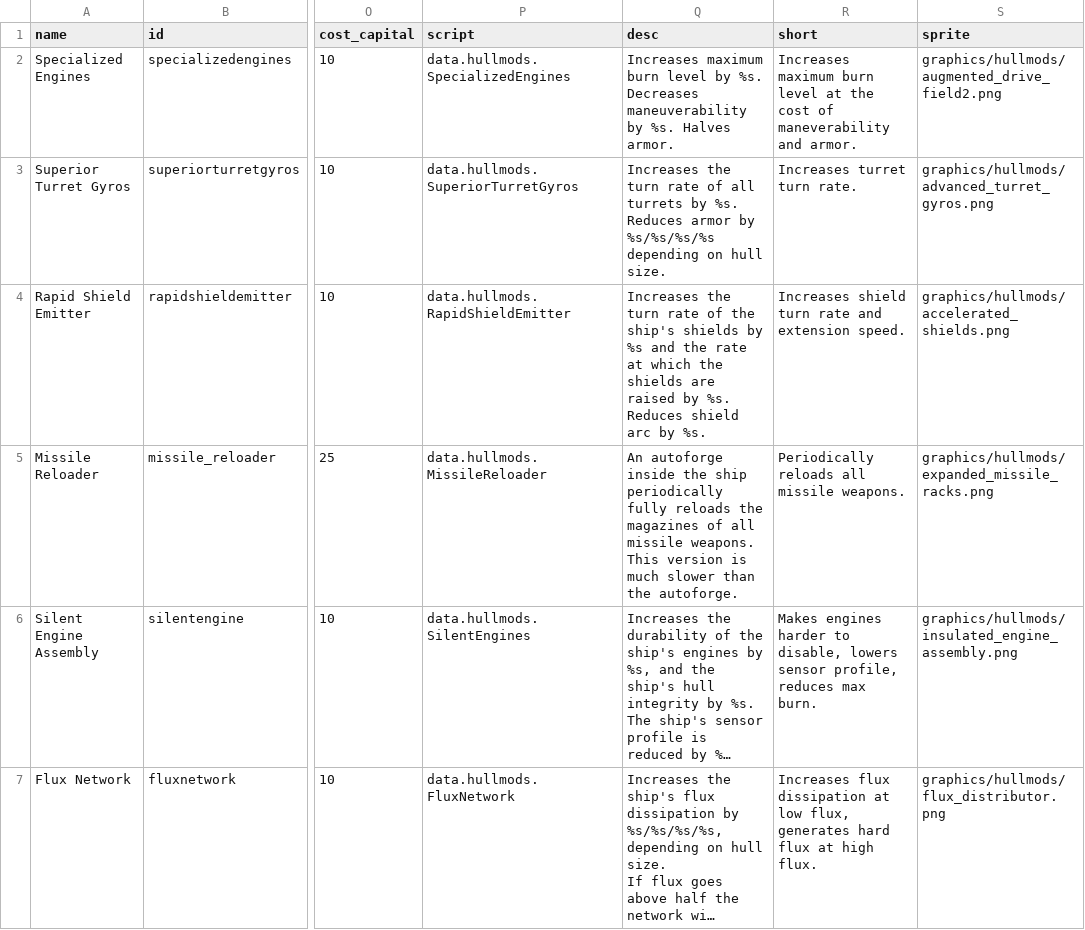
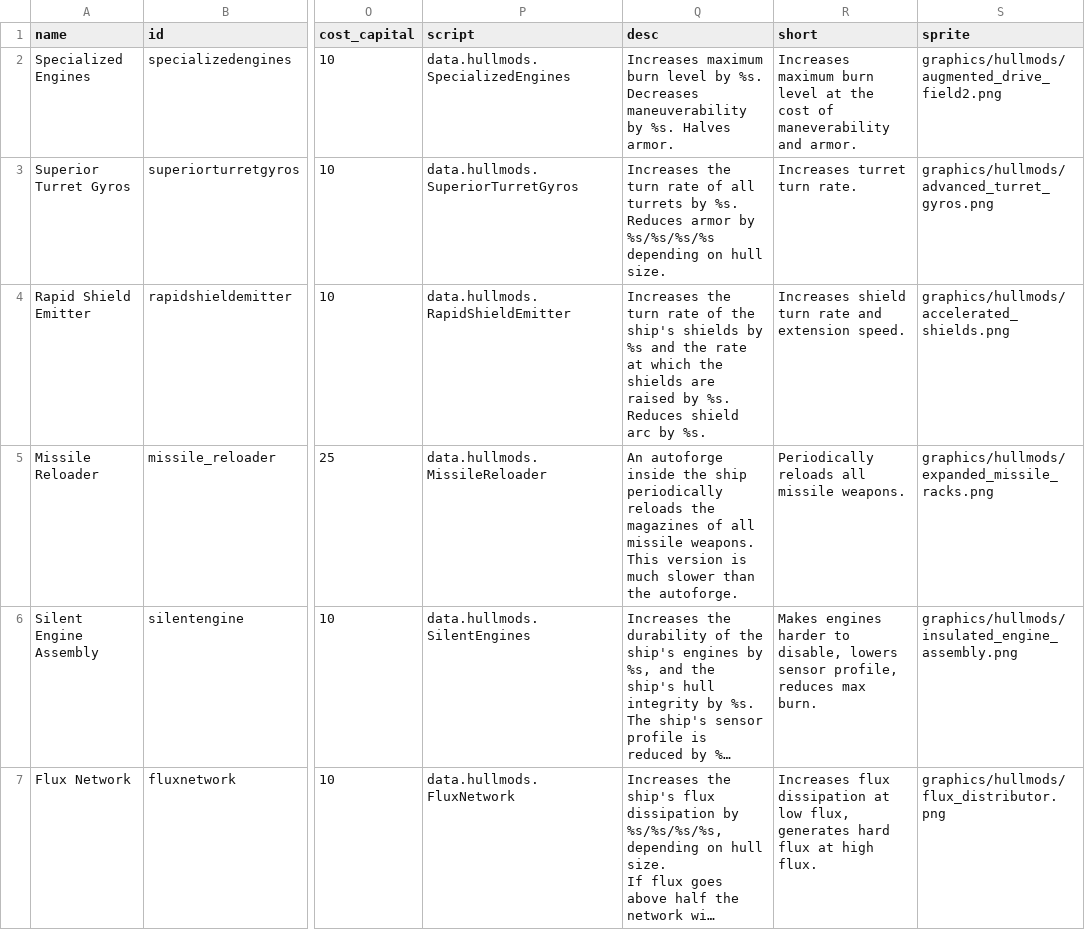
Before and after one commit to Kenshkrix/Starsector-Mods, a CSV file: Hullmod Specialization/data/hullmods/hull_mods.csv, drawn as a sheet; only a part is shown, gaps mark what is left out; long unchanged cells end in …; the diff names each change by its address in the sheet, - before the commit and + after, or states it on an @@ line.

Commit message:
Update hull_mods.csv

```diff
--- a/Hullmod Specialization/data/hullmods/hull_mods.csv
+++ b/Hullmod Specialization/data/hullmods/hull_mods.csv
-Q5 (desc): …ship periodically fully reloads the…
+Q5 (desc): …ship periodically reloads the…
```
